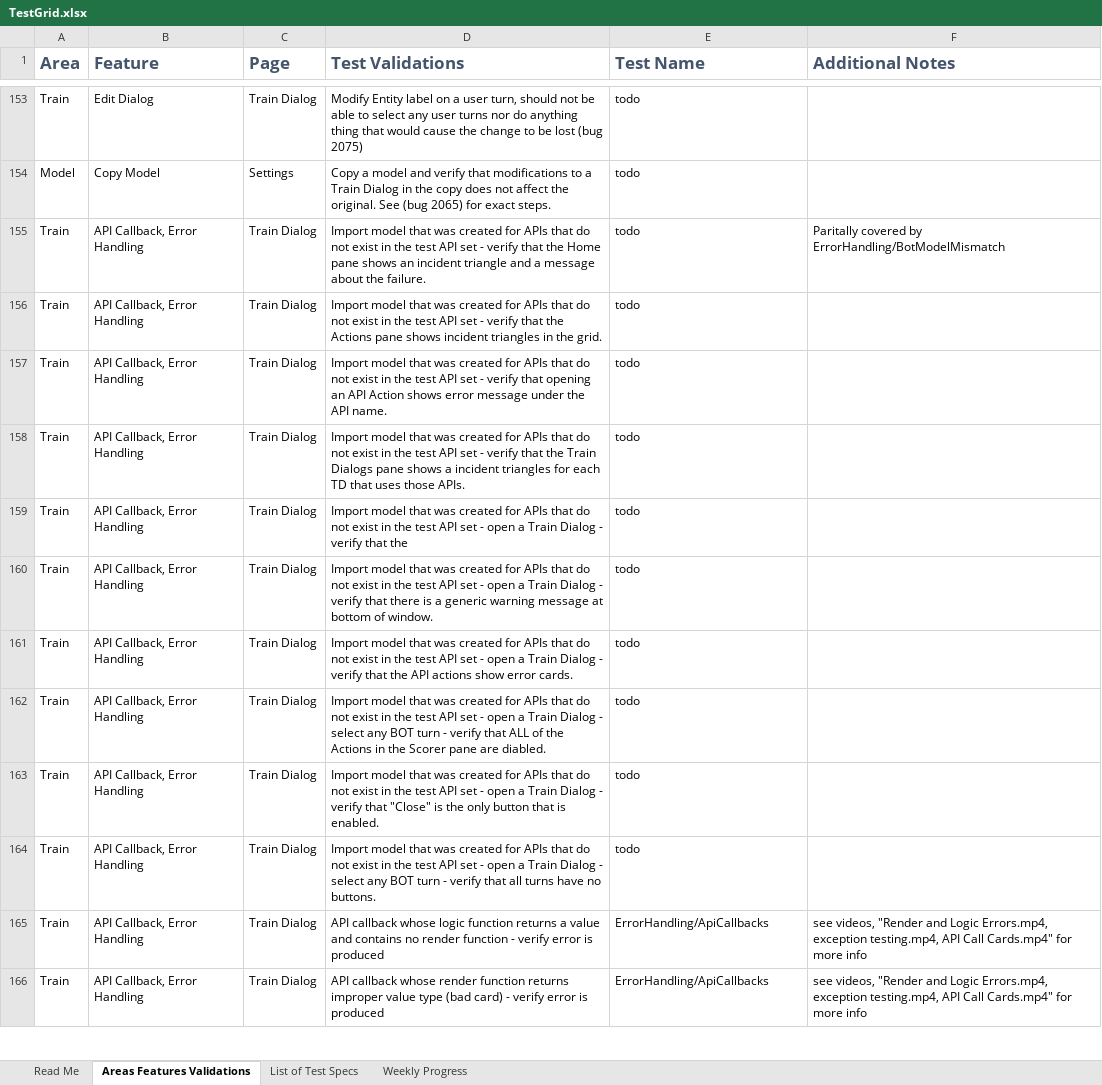
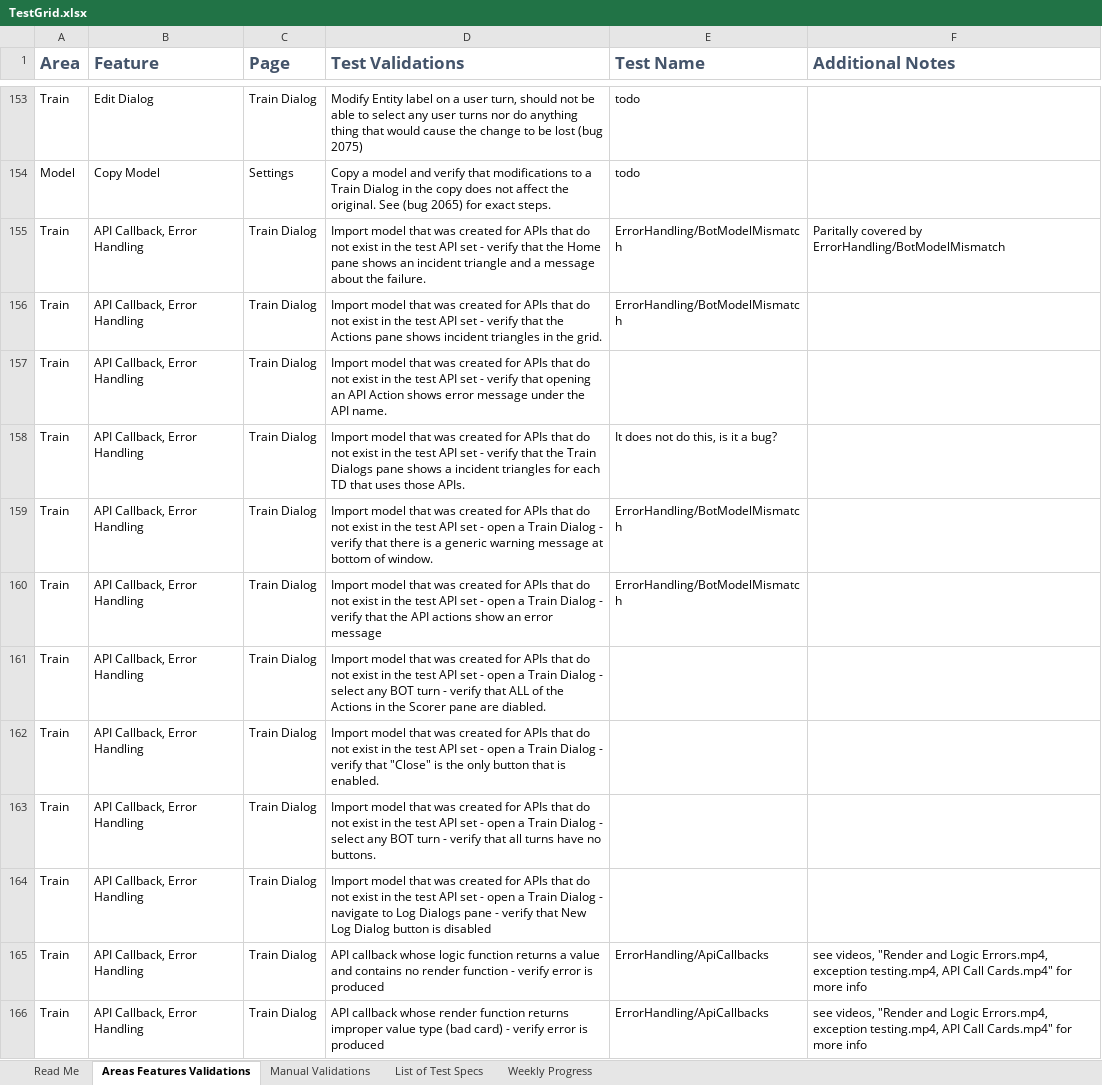
Before and after one commit to microsoft/ConversationLearner-UI, an Excel workbook: cypress/TestGrid.xlsx, sheet Areas Features Validations, drawn as a sheet; only a part is shown, gaps mark what is left out; values as stored, in another font and other column widths than the file's, no borders; table styles not drawn; the diff names each change by its address in the sheet, - before the commit and + after, or states it on an @@ line.

Commit message:
fix: working code - not done with test suite yet

```diff
--- a/cypress/TestGrid.xlsx (sheet Areas Features Validations)
+++ b/cypress/TestGrid.xlsx (sheet Areas Features Validations)
+sheet tab: Manual Validations
-E155:E156 (Test Name): todo
+E155:E156 (Test Name): ErrorHandling/BotModelMismatch
-E157 (Test Name): todo
+E157 (Test Name): (empty)
-E158 (Test Name): todo
+E158 (Test Name): It does not do this, is it a bug?
-D159 (Test Validations): …verify that the
+D159 (Test Validations): …verify that there is a generic warning message at bottom of window.
-E159:E160 (Test Name): todo
+E159:E160 (Test Name): ErrorHandling/BotModelMismatch
-D160 (Test Validations): …verify that there is a generic warning message at bottom of window.
+D160 (Test Validations): …verify that the API actions show an error message
-D161 (Test Validations): …Dialog - verify that the API actions show error cards.
+D161 (Test Validations): …Dialog - select any BOT turn - verify that ALL of the Actions in the Scorer pane are diabled.
-E161:E164 (Test Name): todo
+E161:E164 (Test Name): (empty)
-D162 (Test Validations): …Dialog - select any BOT turn - verify that ALL of the Actions in the Scorer pane are diabled.
+D162 (Test Validations): …Dialog - verify that "Close" is the only button that is enabled.
-D163 (Test Validations): …Dialog - verify that "Close" is the only button that is enabled.
+D163 (Test Validations): …Dialog - select any BOT turn - verify that all turns have no buttons.
-D164 (Test Validations): …Dialog - select any BOT turn - verify that all turns have no buttons.
+D164 (Test Validations): …Dialog - navigate to Log Dialogs pane - verify that New Log Dialog button is disabled
```
Also changed, not shown: 7 other files.
